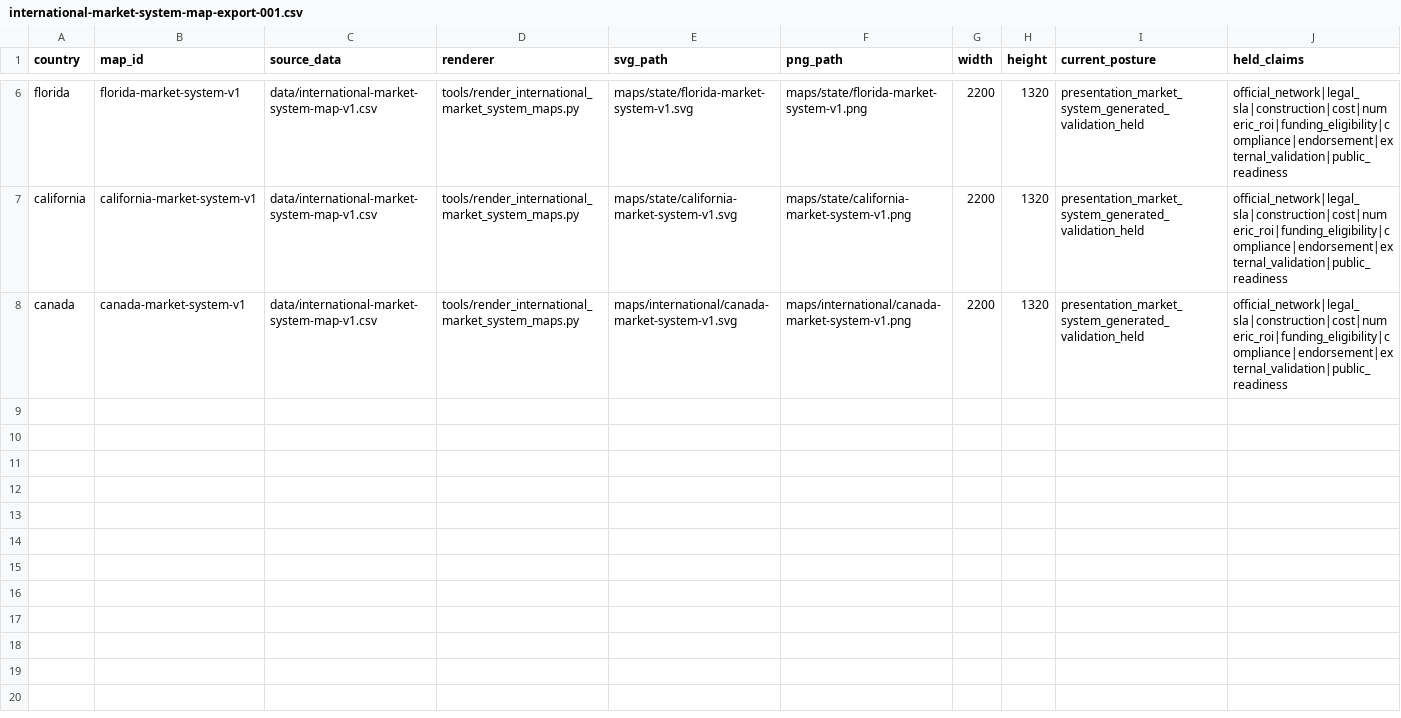
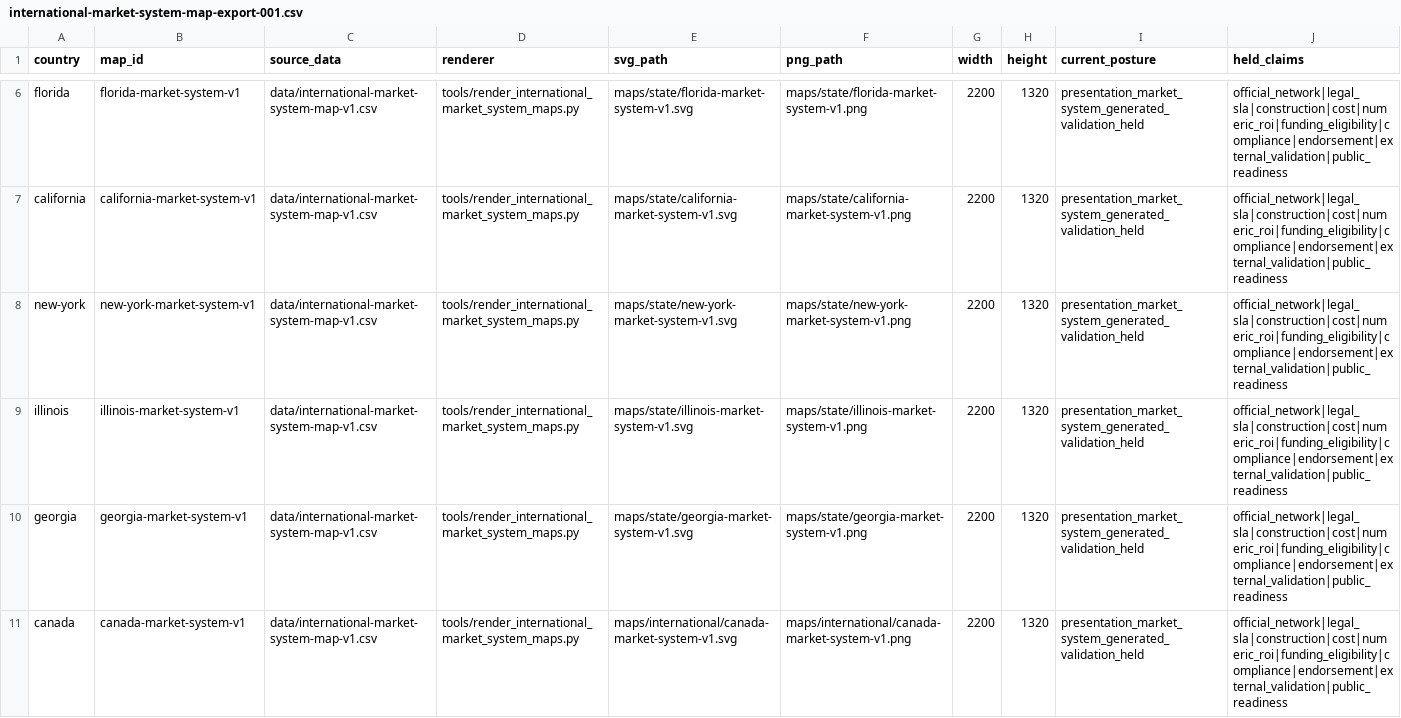
Before and after one commit to giodl73-repo/ROUTE, a CSV file: data/international-market-system-map-export-001.csv, drawn as a sheet; only a part is shown, gaps mark what is left out; the diff names each change by its address in the sheet, - before the commit and + after, or states it on an @@ line.

Commit message:
docs: add northeast midwest southeast state maps

```diff
--- a/data/international-market-system-map-export-001.csv
+++ b/data/international-market-system-map-export-001.csv
+row 8: new-york | new-york-market-system-v1 | data/international-market-system-map-v1.csv | tools/render_international_market_system_maps.py | maps/state/new-york-market-system-v1.svg | maps/state/new-york-market-system-v1.png | 2200 | 1320 | presentation_market_system_generated_validation_held | official_network|legal_sla|construction|cost|numeric_roi|funding_eligibility|compliance|endorsement|external_validation|public_readiness
+row 9: illinois | illinois-market-system-v1 | data/international-market-system-map-v1.csv | tools/render_international_market_system_maps.py | maps/state/illinois-market-system-v1.svg | maps/state/illinois-market-system-v1.png | 2200 | 1320 | presentation_market_system_generated_validation_held | official_network|legal_sla|construction|cost|numeric_roi|funding_eligibility|compliance|endorsement|external_validation|public_readiness
+row 10: georgia | georgia-market-system-v1 | data/international-market-system-map-v1.csv | tools/render_international_market_system_maps.py | maps/state/georgia-market-system-v1.svg | maps/state/georgia-market-system-v1.png | 2200 | 1320 | presentation_market_system_generated_validation_held | official_network|legal_sla|construction|cost|numeric_roi|funding_eligibility|compliance|endorsement|external_validation|public_readiness
```
Also changed, not shown: 9 other files.
